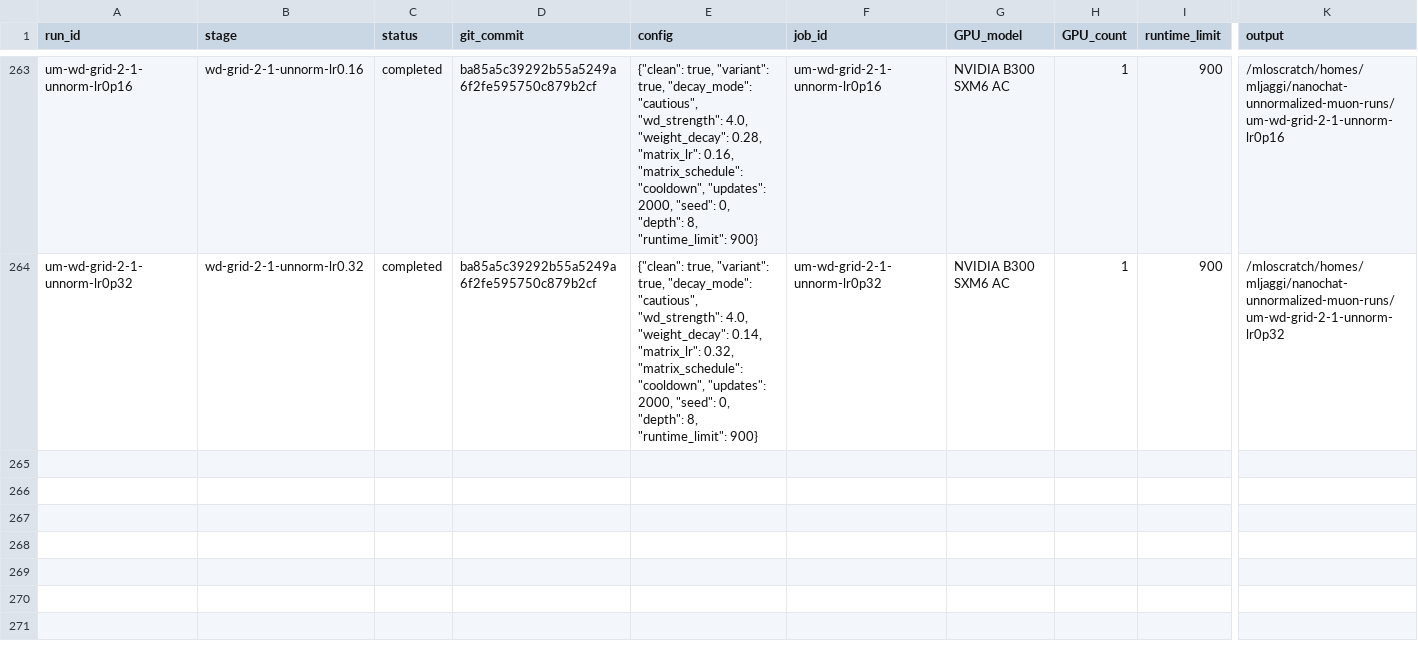
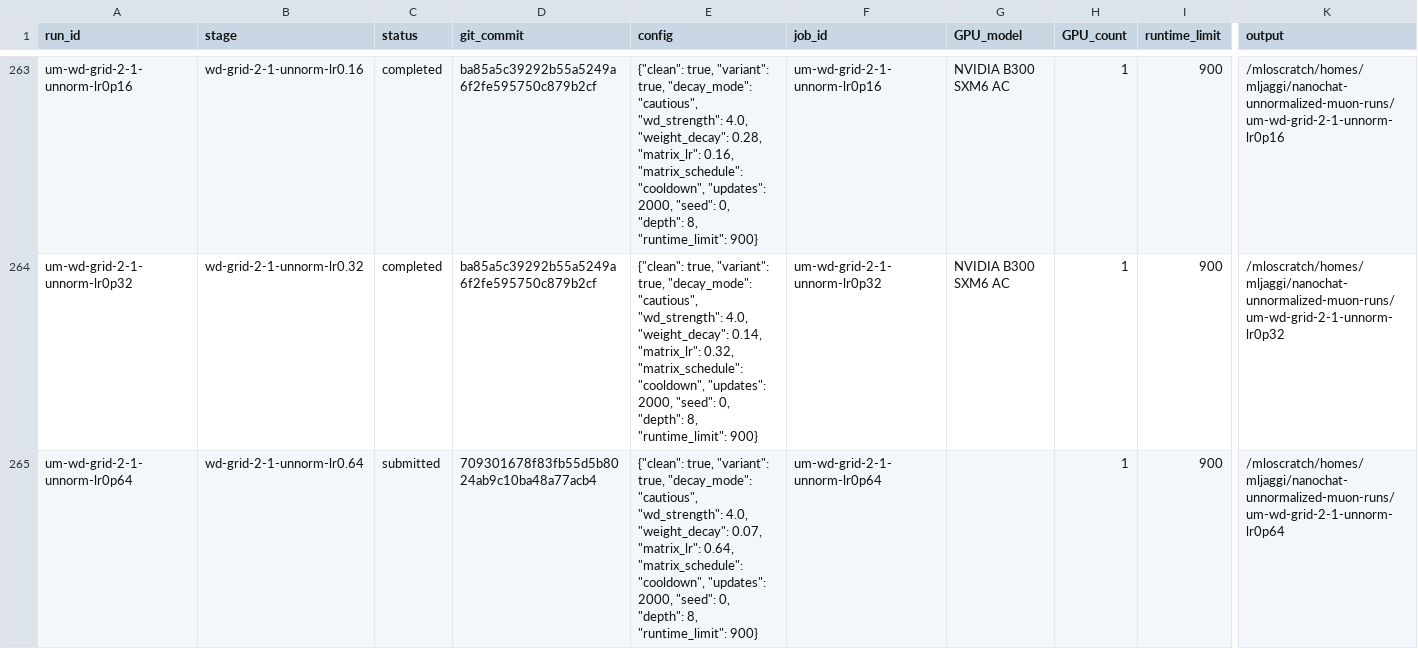
Before and after one commit to martinjaggi/nanochat, a CSV file: research/unnormalized_muon/EXPERIMENTS.csv, drawn as a sheet; only a part is shown, gaps mark what is left out; rows hold the shown columns only; the diff covers the shown part only; the diff names each change by its address in the sheet, - before the commit and + after, or states it on an @@ line.

Commit message:
Update live Muon experiment results

```diff
--- a/research/unnormalized_muon/EXPERIMENTS.csv
+++ b/research/unnormalized_muon/EXPERIMENTS.csv
+row 265: um-wd-grid-2-1-unnorm-lr0p64 | wd-grid-2-1-unnorm-lr0.64 | submitted | 709301678f83fb55d5b8024ab9c10ba48a77acb4 | {"clean": true, "variant": true, "decay_mode": "cautious", "wd_strength": 4.0, "weight_decay": 0.07, "matrix_lr": 0.64, "matrix_schedule": "cooldown", "updates": 2000, "seed": 0, "depth": 8, "runtime_limit": 900} | um-wd-grid-2-1-unnorm-lr0p64 |  | 1 | 900 | /mloscratch/homes/mljaggi/nanochat-unnormalized-muon-runs/um-wd-grid-2-1-unnorm-lr0p64
```
Also changed, not shown: 3 added rows elsewhere in this file, 3 other files.
